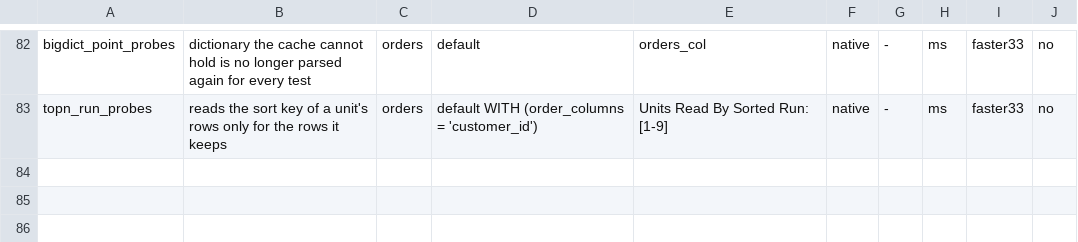
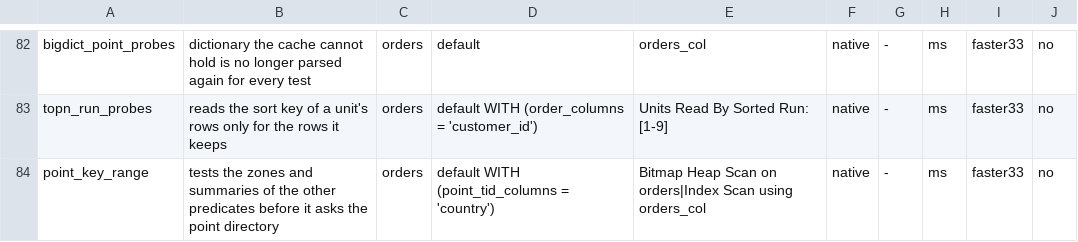
Before and after one commit to brauliobo/pg_sift, a TSV file: bench/cases.tsv, drawn as a sheet; only a part is shown, gaps mark what is left out; the diff names each change by its address in the sheet, - before the commit and + after, or states it on an @@ line.

Commit message:
bench: cases: the rows of a key in every unit within a range of a column that follows the heap
The case of the change that asks the point directory after the zones of
the other predicates: `country = 'TR' AND id BETWEEN <20,000 ids>` with
no btree and point_tid_columns = 'country', 1,000,000 orders: 0.61 ms
against 37.3 ms for the sequential scan (the addresses of the key in
the units the id range keeps, 300-odd heap pages instead of 17,000).

```diff
--- a/bench/cases.tsv
+++ b/bench/cases.tsv
+row 84: point_key_range | tests the zones and summaries of the other predicates before it asks the point directory | orders | default WITH (point_tid_columns = 'country') | Bitmap Heap Scan on orders|Index Scan using orders_col | native | - | ms | faster33 | no
```
Also changed, not shown: 1 other file.
